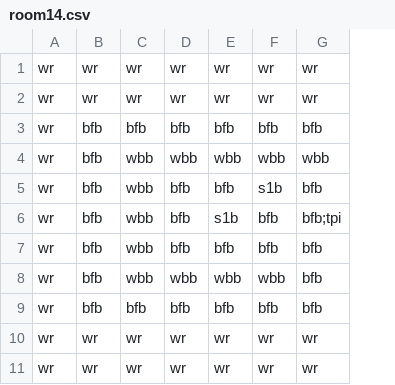
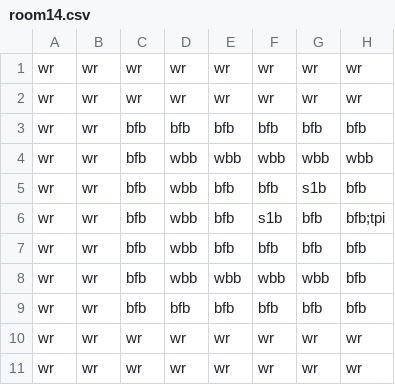
Before and after one commit to Gorfeywog/ZeldaDungeon, a CSV file: RoomData/room14.csv, drawn as a sheet; only a part is shown; the diff names each change by its address in the sheet, - before the commit and + after, or states it on an @@ line.

Commit message:
more room stuff

```diff
--- a/RoomData/room14.csv
+++ b/RoomData/room14.csv
+column B, rows 1-11: all wr
```
Also changed, not shown: 9 other files.
